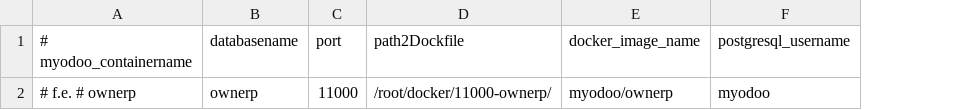
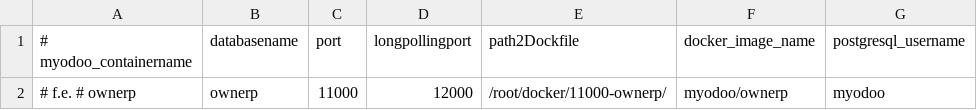
Before and after one commit to equitania/myodoo-docker, a CSV file: Scripts/docker2update.csv, drawn as a sheet; only a part is shown; the diff names each change by its address in the sheet, - before the commit and + after, or states it on an @@ line.

Commit message:
[CHG] .zshrc minor changes update_docker_myodoo.py um longpollingport ergänzt

```diff
--- a/Scripts/docker2update.csv
+++ b/Scripts/docker2update.csv
+column D (longpollingport), row 2: 12000
```
Also changed, not shown: 2 other files.
